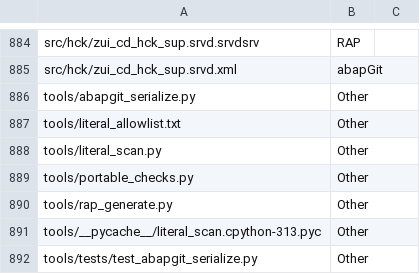
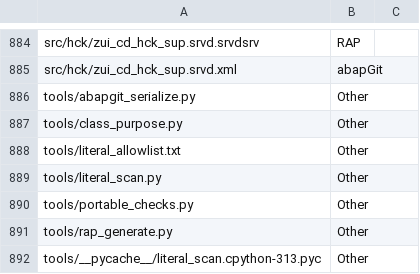
Before and after one commit to jaideep247/bai, a CSV file: ops-suite/docs/Changed_Artifacts.csv, drawn as a sheet; only a part is shown, gaps mark what is left out; the shorter side is filled out with more unchanged rows.

```diff
--- a/ops-suite/docs/Changed_Artifacts.csv
+++ b/ops-suite/docs/Changed_Artifacts.csv
@@ -886,2 +886,3 @@ src/hck/zui_cd_hck_sup.srvd.xml,abapGit,
 tools/abapgit_serialize.py,Other,
+tools/class_purpose.py,Other,
 tools/literal_allowlist.txt,Other,
```
Also changed, not shown: 12 other files.
